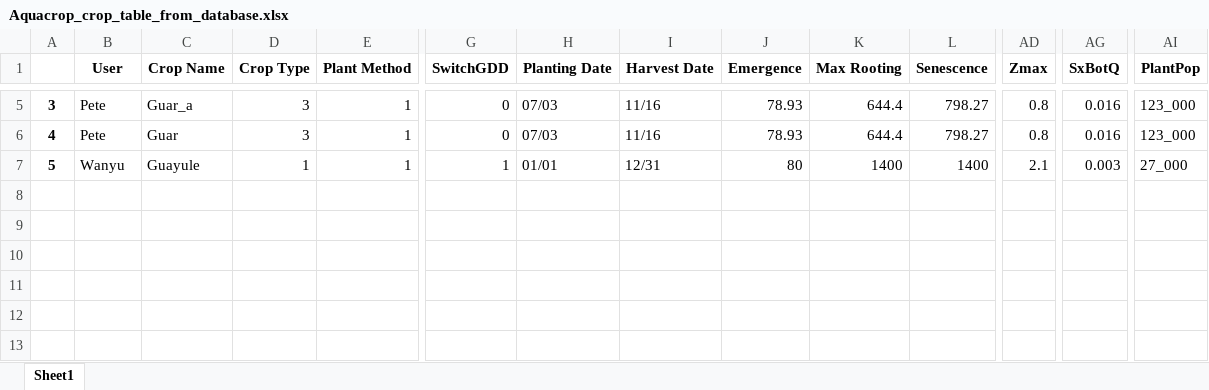
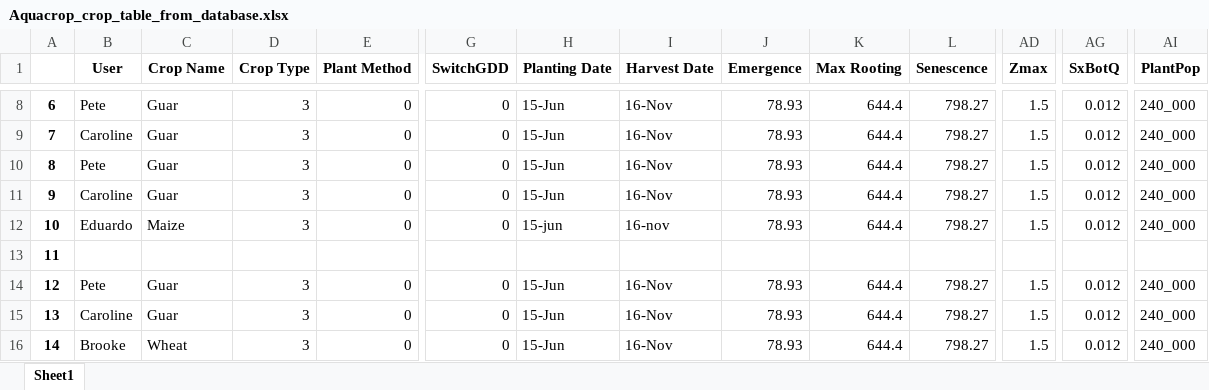
Before and after one commit to Peterwinds/423-Aquacrop, an Excel workbook: Aquacrop_crop_table_from_database.xlsx, sheet Sheet1, drawn as a sheet; only a part is shown, gaps mark what is left out; values as stored, in another font and other column widths than the file's, no borders; addresses are those after the commit; rows hold the shown columns only; the diff covers the shown part only; the diff names each change by its address in the sheet, - before the commit and + after, or states it on an @@ line.

```diff
--- a/Aquacrop_crop_table_from_database.xlsx (sheet Sheet1)
+++ b/Aquacrop_crop_table_from_database.xlsx (sheet Sheet1)
@@ column A renumbered between rows 4 and 11 @@
-C8 (Crop Name): Guar_a
+C8 (Crop Name): Guar
-E8 (Plant Method): 1
+E8 (Plant Method): 0
-H8 (Planting Date): 07/03
+H8 (Planting Date): 15-Jun
-I8 (Harvest Date): 11/16
+I8 (Harvest Date): 16-Nov
-AD8 (Zmax): 0.8
+AD8 (Zmax): 1.5
-AG8 (SxBotQ): 0.016
+AG8 (SxBotQ): 0.012
-AI8 (PlantPop): 123_000
+AI8 (PlantPop): 240_000
+row 9: 7 | Caroline | Guar | 3 | 0 | 0 | 15-Jun | 16-Nov | 78.93 | 644.4 | 798.27 | 1.5 | 0.012 | 240_000
-E10:E11 (Plant Method): 1
+E10:E11 (Plant Method): 0
-H10 (Planting Date): 07/03
+H10 (Planting Date): 15-Jun
-I10 (Harvest Date): 11/16
+I10 (Harvest Date): 16-Nov
-AD10 (Zmax): 0.8
+AD10 (Zmax): 1.5
-AG10 (SxBotQ): 0.016
+AG10 (SxBotQ): 0.012
-AI10 (PlantPop): 123_000
+AI10 (PlantPop): 240_000
-B11 (User): Wanyu
+B11 (User): Caroline
-C11 (Crop Name): Guayule
+C11 (Crop Name): Guar
-D11 (Crop Type): 1
+D11 (Crop Type): 3
-G11 (SwitchGDD): 1
+G11 (SwitchGDD): 0
-H11 (Planting Date): 01/01
+H11 (Planting Date): 15-Jun
-I11 (Harvest Date): 12/31
+I11 (Harvest Date): 16-Nov
-J11 (Emergence): 80
+J11 (Emergence): 78.93
-K11 (Max Rooting): 1400
+K11 (Max Rooting): 644.4
-L11 (Senescence): 1400
+L11 (Senescence): 798.27
-AD11 (Zmax): 2.1
+AD11 (Zmax): 1.5
-AG11 (SxBotQ): 0.003
+AG11 (SxBotQ): 0.012
-AI11 (PlantPop): 27_000
+AI11 (PlantPop): 240_000
+row 12: 10 | Eduardo | Maize | 3 | 0 | 0 | 15-jun | 16-nov | 78.93 | 644.4 | 798.27 | 1.5 | 0.012 | 240_000
+row 13: 11
+row 14: 12 | Pete | Guar | 3 | 0 | 0 | 15-Jun | 16-Nov | 78.93 | 644.4 | 798.27 | 1.5 | 0.012 | 240_000
+row 15: 13 | Caroline | Guar | 3 | 0 | 0 | 15-Jun | 16-Nov | 78.93 | 644.4 | 798.27 | 1.5 | 0.012 | 240_000
+row 16: 14 | Brooke | Wheat | 3 | 0 | 0 | 15-Jun | 16-Nov | 78.93 | 644.4 | 798.27 | 1.5 | 0.012 | 240_000
```
Also changed, not shown: 3 added rows and 62 edited cells elsewhere in this sheet, 4 other files.
